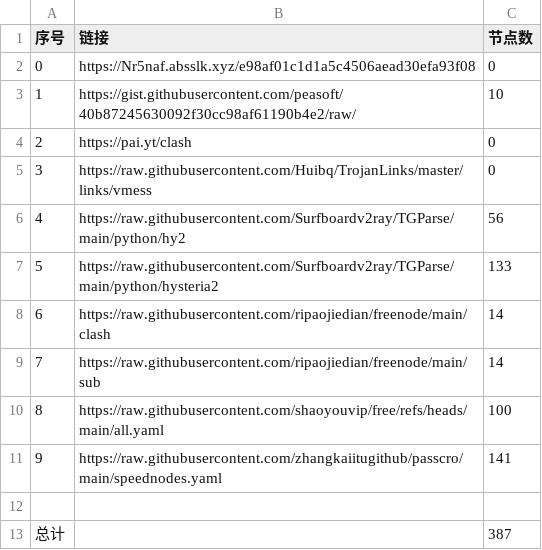
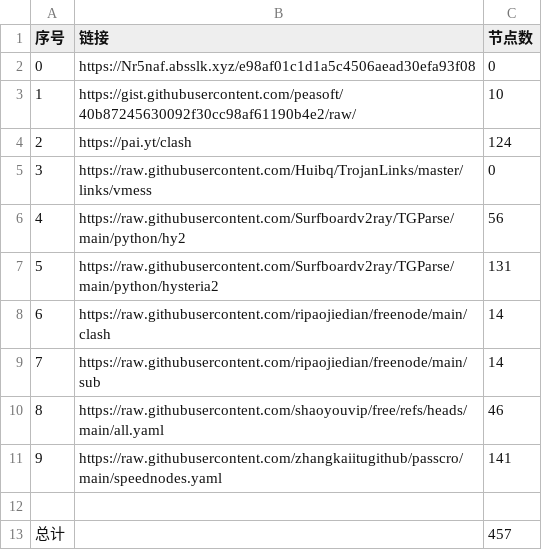
Before and after one commit to yamalxd/NoMoreWalls, a CSV file: list_result.csv, drawn as a sheet.

```diff
--- a/list_result.csv
+++ b/list_result.csv
@@ -3,11 +3,11 @@
 1,https://gist.githubusercontent.com/peasoft/40b87245630092f30cc98af61190b4e2/raw/,10
-2,https://pai.yt/clash,0
+2,https://pai.yt/clash,124
 3,https://raw.githubusercontent.com/Huibq/TrojanLinks/master/links/vmess,0
 4,https://raw.githubusercontent.com/Surfboardv2ray/TGParse/main/python/hy2,56
-5,https://raw.githubusercontent.com/Surfboardv2ray/TGParse/main/python/hysteria2,133
+5,https://raw.githubusercontent.com/Surfboardv2ray/TGParse/main/python/hysteria2,131
 6,https://raw.githubusercontent.com/ripaojiedian/freenode/main/clash,14
 7,https://raw.githubusercontent.com/ripaojiedian/freenode/main/sub,14
-8,https://raw.githubusercontent.com/shaoyouvip/free/refs/heads/main/all.yaml,100
+8,https://raw.githubusercontent.com/shaoyouvip/free/refs/heads/main/all.yaml,46
 9,https://raw.githubusercontent.com/zhangkaiitugithub/passcro/main/speednodes.yaml,141
 
-总计,,387
+总计,,457
```
Also changed, not shown: 30 other files.
